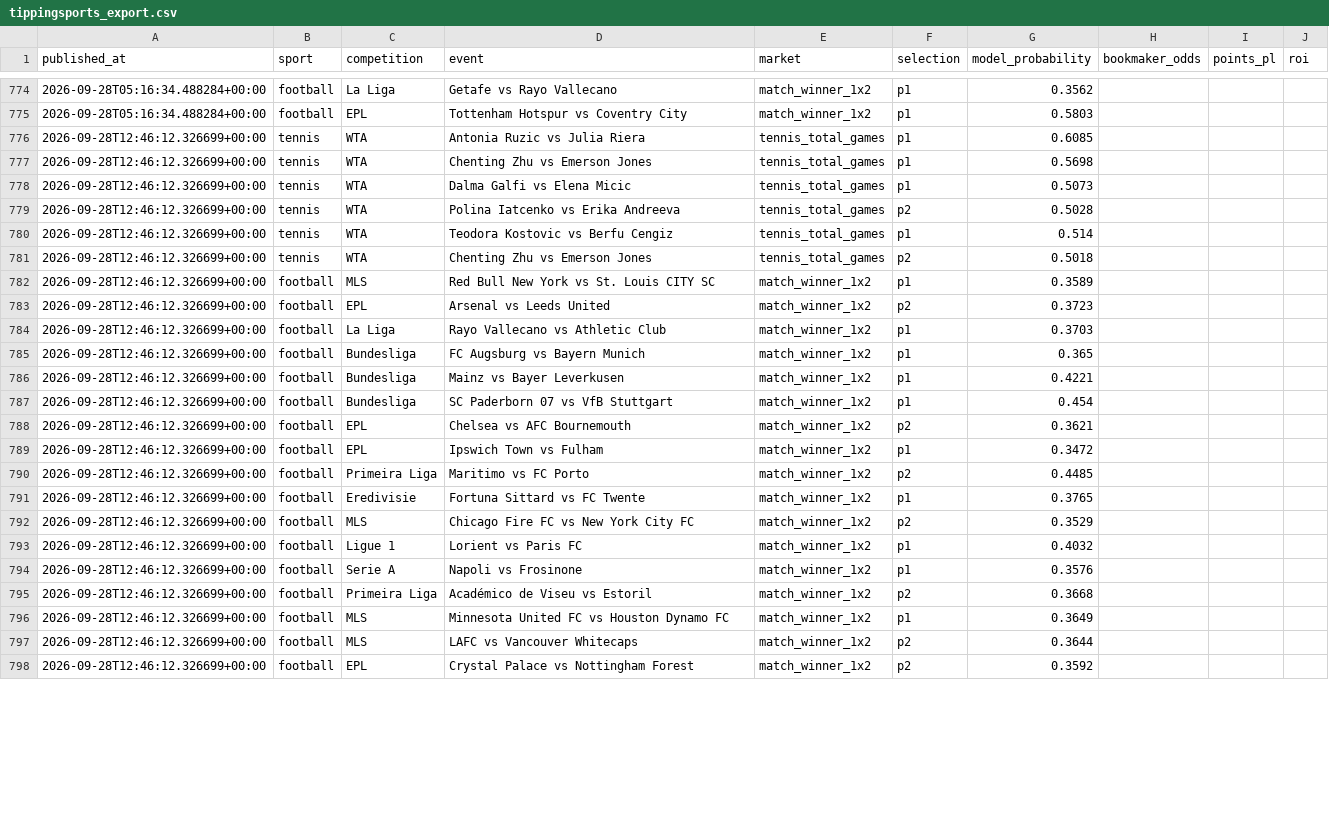
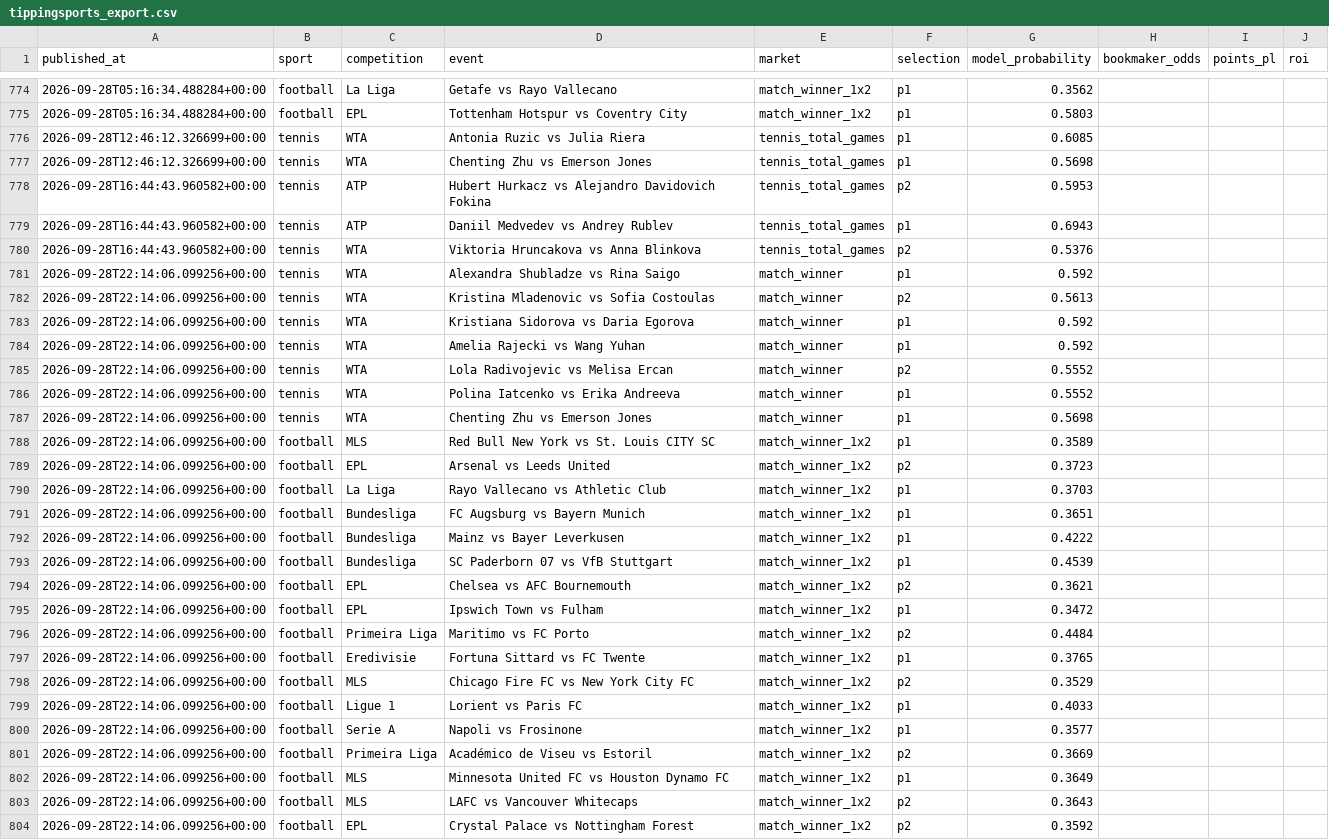
Before and after one commit to topboyasian-stack/match-signal, a CSV file: data/tippingsports_export.csv, drawn as a sheet; only a part is shown, gaps mark what is left out; the diff covers the shown part only.

```diff
--- a/data/tippingsports_export.csv
+++ b/data/tippingsports_export.csv
@@ -777,22 +777,28 @@ published_at,sport,competition,event,market,selection,model_probability,bookmake
 2026-09-28T12:46:12.326699+00:00,tennis,WTA,Chenting Zhu vs Emerson Jones,tennis_total_games,p1,0.5698,,,
-2026-09-28T12:46:12.326699+00:00,tennis,WTA,Dalma Galfi vs Elena Micic,tennis_total_games,p1,0.5073,,,
-2026-09-28T12:46:12.326699+00:00,tennis,WTA,Polina Iatcenko vs Erika Andreeva,tennis_total_games,p2,0.5028,,,
-2026-09-28T12:46:12.326699+00:00,tennis,WTA,Teodora Kostovic vs Berfu Cengiz,tennis_total_games,p1,0.514,,,
-2026-09-28T12:46:12.326699+00:00,tennis,WTA,Chenting Zhu vs Emerson Jones,tennis_total_games,p2,0.5018,,,
-2026-09-28T12:46:12.326699+00:00,football,MLS,Red Bull New York vs St. Louis CITY SC,match_winner_1x2,p1,0.3589,,,
-2026-09-28T12:46:12.326699+00:00,football,EPL,Arsenal vs Leeds United,match_winner_1x2,p2,0.3723,,,
-2026-09-28T12:46:12.326699+00:00,football,La Liga,Rayo Vallecano vs Athletic Club,match_winner_1x2,p1,0.3703,,,
-2026-09-28T12:46:12.326699+00:00,football,Bundesliga,FC Augsburg vs Bayern Munich,match_winner_1x2,p1,0.365,,,
-2026-09-28T12:46:12.326699+00:00,football,Bundesliga,Mainz vs Bayer Leverkusen,match_winner_1x2,p1,0.4221,,,
-2026-09-28T12:46:12.326699+00:00,football,Bundesliga,SC Paderborn 07 vs VfB Stuttgart,match_winner_1x2,p1,0.454,,,
-2026-09-28T12:46:12.326699+00:00,football,EPL,Chelsea vs AFC Bournemouth,match_winner_1x2,p2,0.3621,,,
-2026-09-28T12:46:12.326699+00:00,football,EPL,Ipswich Town vs Fulham,match_winner_1x2,p1,0.3472,,,
-2026-09-28T12:46:12.326699+00:00,football,Primeira Liga,Maritimo vs FC Porto,match_winner_1x2,p2,0.4485,,,
-2026-09-28T12:46:12.326699+00:00,football,Eredivisie,Fortuna Sittard vs FC Twente,match_winner_1x2,p1,0.3765,,,
-2026-09-28T12:46:12.326699+00:00,football,MLS,Chicago Fire FC vs New York City FC,match_winner_1x2,p2,0.3529,,,
-2026-09-28T12:46:12.326699+00:00,football,Ligue 1,Lorient vs Paris FC,match_winner_1x2,p1,0.4032,,,
-2026-09-28T12:46:12.326699+00:00,football,Serie A,Napoli vs Frosinone,match_winner_1x2,p1,0.3576,,,
-2026-09-28T12:46:12.326699+00:00,football,Primeira Liga,Académico de Viseu vs Estoril,match_winner_1x2,p2,0.3668,,,
-2026-09-28T12:46:12.326699+00:00,football,MLS,Minnesota United FC vs Houston Dynamo FC,match_winner_1x2,p1,0.3649,,,
-2026-09-28T12:46:12.326699+00:00,football,MLS,LAFC vs Vancouver Whitecaps,match_winner_1x2,p2,0.3644,,,
-2026-09-28T12:46:12.326699+00:00,football,EPL,Crystal Palace vs Nottingham Forest,match_winner_1x2,p2,0.3592,,,
+2026-09-28T16:44:43.960582+00:00,tennis,ATP,Hubert Hurkacz vs Alejandro Davidovich Fokina,tennis_total_games,p2,0.5953,,,
+2026-09-28T16:44:43.960582+00:00,tennis,ATP,Daniil Medvedev vs Andrey Rublev,tennis_total_games,p1,0.6943,,,
+2026-09-28T16:44:43.960582+00:00,tennis,WTA,Viktoria Hruncakova vs Anna Blinkova,tennis_total_games,p2,0.5376,,,
+2026-09-28T22:14:06.099256+00:00,tennis,WTA,Alexandra Shubladze vs Rina Saigo,match_winner,p1,0.592,,,
+2026-09-28T22:14:06.099256+00:00,tennis,WTA,Kristina Mladenovic vs Sofia Costoulas,match_winner,p2,0.5613,,,
+2026-09-28T22:14:06.099256+00:00,tennis,WTA,Kristiana Sidorova vs Daria Egorova,match_winner,p1,0.592,,,
+2026-09-28T22:14:06.099256+00:00,tennis,WTA,Amelia Rajecki vs Wang Yuhan,match_winner,p1,0.592,,,
+2026-09-28T22:14:06.099256+00:00,tennis,WTA,Lola Radivojevic vs Melisa Ercan,match_winner,p2,0.5552,,,
+2026-09-28T22:14:06.099256+00:00,tennis,WTA,Polina Iatcenko vs Erika Andreeva,match_winner,p1,0.5552,,,
+2026-09-28T22:14:06.099256+00:00,tennis,WTA,Chenting Zhu vs Emerson Jones,match_winner,p1,0.5698,,,
+2026-09-28T22:14:06.099256+00:00,football,MLS,Red Bull New York vs St. Louis CITY SC,match_winner_1x2,p1,0.3589,,,
+2026-09-28T22:14:06.099256+00:00,football,EPL,Arsenal vs Leeds United,match_winner_1x2,p2,0.3723,,,
+2026-09-28T22:14:06.099256+00:00,football,La Liga,Rayo Vallecano vs Athletic Club,match_winner_1x2,p1,0.3703,,,
+2026-09-28T22:14:06.099256+00:00,football,Bundesliga,FC Augsburg vs Bayern Munich,match_winner_1x2,p1,0.3651,,,
+2026-09-28T22:14:06.099256+00:00,football,Bundesliga,Mainz vs Bayer Leverkusen,match_winner_1x2,p1,0.4222,,,
+2026-09-28T22:14:06.099256+00:00,football,Bundesliga,SC Paderborn 07 vs VfB Stuttgart,match_winner_1x2,p1,0.4539,,,
+2026-09-28T22:14:06.099256+00:00,football,EPL,Chelsea vs AFC Bournemouth,match_winner_1x2,p2,0.3621,,,
+2026-09-28T22:14:06.099256+00:00,football,EPL,Ipswich Town vs Fulham,match_winner_1x2,p1,0.3472,,,
+2026-09-28T22:14:06.099256+00:00,football,Primeira Liga,Maritimo vs FC Porto,match_winner_1x2,p2,0.4484,,,
+2026-09-28T22:14:06.099256+00:00,football,Eredivisie,Fortuna Sittard vs FC Twente,match_winner_1x2,p1,0.3765,,,
+2026-09-28T22:14:06.099256+00:00,football,MLS,Chicago Fire FC vs New York City FC,match_winner_1x2,p2,0.3529,,,
+2026-09-28T22:14:06.099256+00:00,football,Ligue 1,Lorient vs Paris FC,match_winner_1x2,p1,0.4033,,,
+2026-09-28T22:14:06.099256+00:00,football,Serie A,Napoli vs Frosinone,match_winner_1x2,p1,0.3577,,,
+2026-09-28T22:14:06.099256+00:00,football,Primeira Liga,Académico de Viseu vs Estoril,match_winner_1x2,p2,0.3669,,,
+2026-09-28T22:14:06.099256+00:00,football,MLS,Minnesota United FC vs Houston Dynamo FC,match_winner_1x2,p1,0.3649,,,
+2026-09-28T22:14:06.099256+00:00,football,MLS,LAFC vs Vancouver Whitecaps,match_winner_1x2,p2,0.3643,,,
+2026-09-28T22:14:06.099256+00:00,football,EPL,Crystal Palace vs Nottingham Forest,match_winner_1x2,p2,0.3592,,,
```
Also changed, not shown: 70 edited cells elsewhere in this file, 3 other files.
